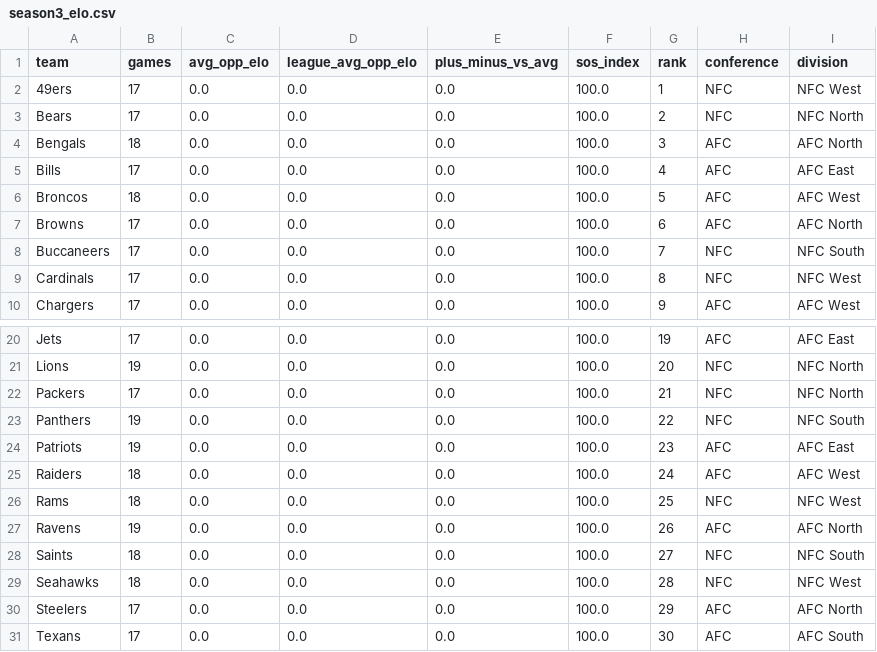
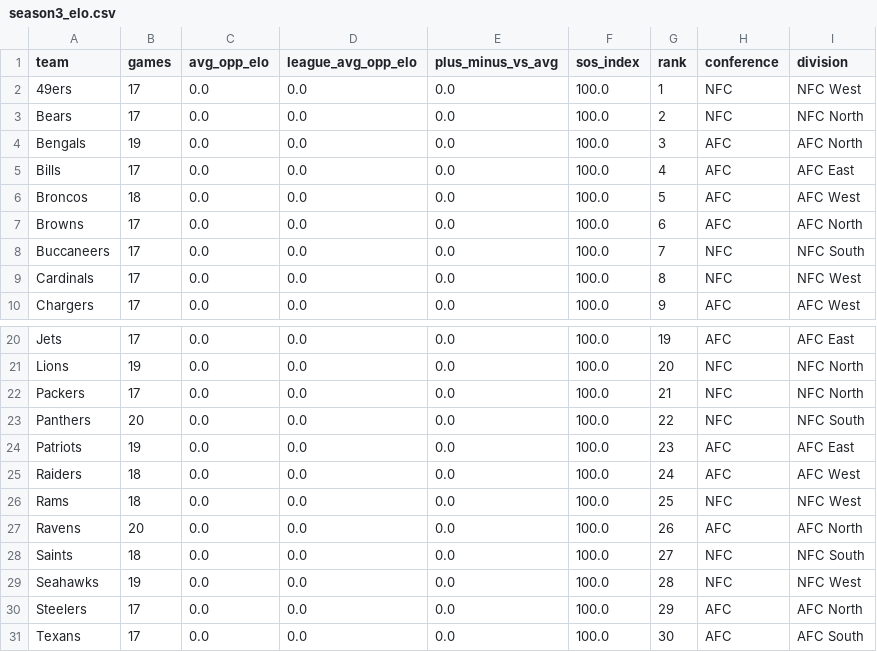
Before and after one commit to lespauI/mega_league, a CSV file: output/sos/season3_elo.csv, drawn as a sheet; only a part is shown, gaps mark what is left out.

```diff
--- a/output/sos/season3_elo.csv
+++ b/output/sos/season3_elo.csv
@@ -3,3 +3,3 @@ team,games,avg_opp_elo,league_avg_opp_elo,plus_minus_vs_avg,sos_index,rank,confe
 Bears,17,0.0,0.0,0.0,100.0,2,NFC,NFC North
-Bengals,18,0.0,0.0,0.0,100.0,3,AFC,AFC North
+Bengals,19,0.0,0.0,0.0,100.0,3,AFC,AFC North
 Bills,17,0.0,0.0,0.0,100.0,4,AFC,AFC East
@@ -22,3 +22,3 @@ Lions,19,0.0,0.0,0.0,100.0,20,NFC,NFC North
 Packers,17,0.0,0.0,0.0,100.0,21,NFC,NFC North
-Panthers,19,0.0,0.0,0.0,100.0,22,NFC,NFC South
+Panthers,20,0.0,0.0,0.0,100.0,22,NFC,NFC South
 Patriots,19,0.0,0.0,0.0,100.0,23,AFC,AFC East
@@ -26,5 +26,5 @@ Raiders,18,0.0,0.0,0.0,100.0,24,AFC,AFC West
 Rams,18,0.0,0.0,0.0,100.0,25,NFC,NFC West
-Ravens,19,0.0,0.0,0.0,100.0,26,AFC,AFC North
+Ravens,20,0.0,0.0,0.0,100.0,26,AFC,AFC North
 Saints,18,0.0,0.0,0.0,100.0,27,NFC,NFC South
-Seahawks,18,0.0,0.0,0.0,100.0,28,NFC,NFC West
+Seahawks,19,0.0,0.0,0.0,100.0,28,NFC,NFC West
 Steelers,17,0.0,0.0,0.0,100.0,29,AFC,AFC North
```
Also changed, not shown: MEGA_games.csv, MEGA_rankings.csv, 11 other files.
